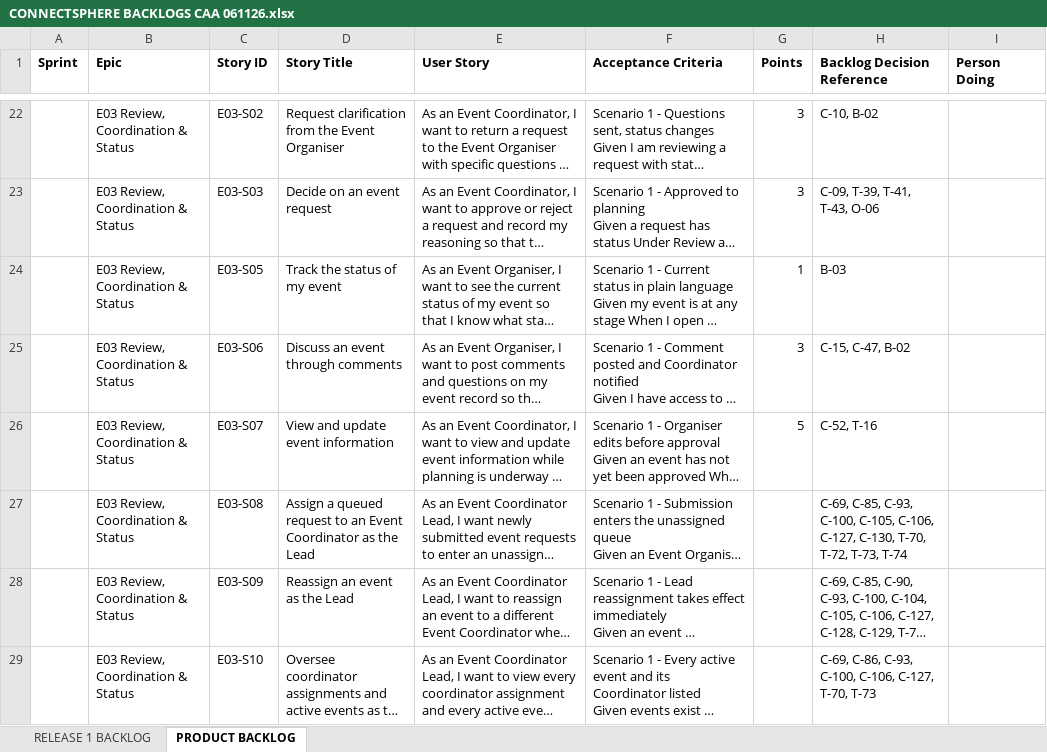
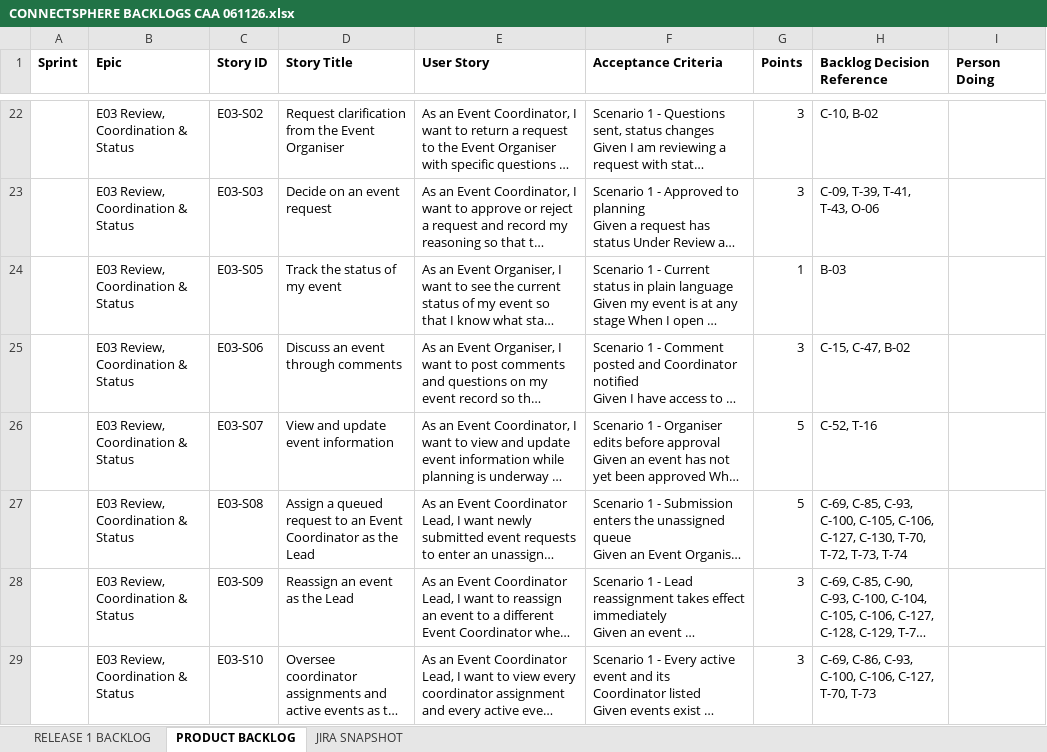
Before and after one commit to hongyime/sgConnectSphere2026, an Excel workbook: docs/CONNECTSPHERE BACKLOGS CAA 061126.xlsx, sheet PRODUCT BACKLOG, drawn as a sheet; only a part is shown, gaps mark what is left out; long unchanged cells end in …; values as stored, in another font and other column widths than the file's, no borders; the diff covers the shown part only; the diff names each change by its address in the sheet, - before the commit and + after, or states it on an @@ line.

Commit message:
docs(backlog): reconcile Release 1 estimates, sprint allocations, and T-80 resolution
## What and why

- Restored verified estimates for E01-S12 (5), E01-S13 (5), E07-S08 (5), E07-S09 (5),
  and E08-S06 (8) totaling 28 points.
- Added predicted estimates per Product Owner direction for E03-S08 (5), E03-S09 (3),
  E03-S10 (3), E03-S11 (3), E03-S12 (1), E06-S07 (5), and E14-S03 (2) totaling 22 points.
  Release 1 scope now reconciles to 65 stories and 252 points with 0 unestimated stories.
- Backfilled closed Sprint 5 sprint allocations from live Jira for E02-S05 (SCRUM-30),
  E02-S07 (SCRUM-180), E04-S02 (SCRUM-39), E07-S08 (SCRUM-181), and E07-S09 (SCRUM-245).
- Confirmed resolution of C-111 vs C-119 customer conflict on venue unavailability blocks
  under Team Decision T-80: application and database schema support both bounded and
  open-ended maintenance blocks until lifted.
- Enhanced scripts/export_backlog_xlsx.py with snapshot time, header/comment notes, dynamic
  scope aggregation, and JIRA SNAPSHOT sheet. Re-exported dated workbooks.

## Verification

- python scripts/check.py passed repository hygiene and 207 tooling tests.
- python scripts/doc_guard.py origin/main passed with 0 errors.
- Verified workbooks with openpyxl: 65 stories, 252 total points, 0 unestimated stories.

```diff
--- a/docs/CONNECTSPHERE BACKLOGS CAA 061126.xlsx (sheet PRODUCT BACKLOG)
+++ b/docs/CONNECTSPHERE BACKLOGS CAA 061126.xlsx (sheet PRODUCT BACKLOG)
+sheet tab: JIRA SNAPSHOT
-G27 (Points): (empty)
+G27 (Points): 5
-G28:G29 (Points): (empty)
+G28:G29 (Points): 3
```
Also changed, not shown: 9 edited cells elsewhere in this sheet, sheet RELEASE 1 BACKLOG, submission/1. PRODUCT BACKLOG/ConnectSphere Release 1 Product Backlog.xlsx, 19 other files.
